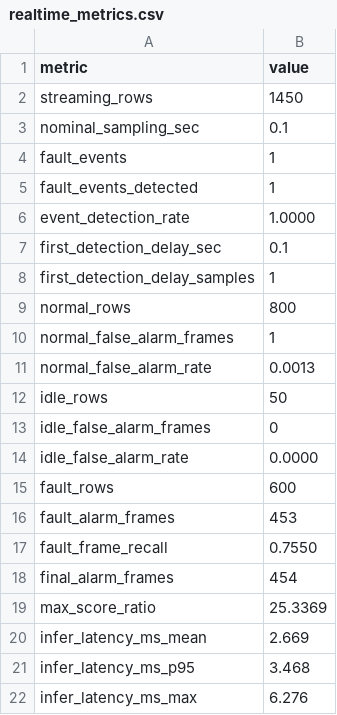
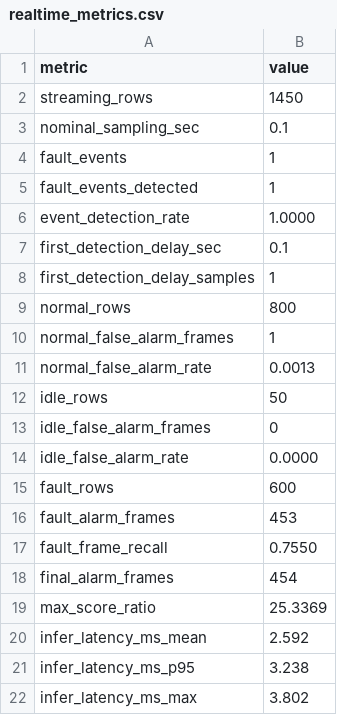
Before and after one commit to sunwoocodes/KAMPact, a CSV file: outputs/11_realtime_dashboard/realtime_metrics.csv, drawn as a sheet.

```diff
--- a/outputs/11_realtime_dashboard/realtime_metrics.csv
+++ b/outputs/11_realtime_dashboard/realtime_metrics.csv
@@ -19,4 +19,4 @@ final_alarm_frames,454
 max_score_ratio,25.3369
-infer_latency_ms_mean,2.669
-infer_latency_ms_p95,3.468
-infer_latency_ms_max,6.276
+infer_latency_ms_mean,2.592
+infer_latency_ms_p95,3.238
+infer_latency_ms_max,3.802
```
Also changed, not shown: outputs/11_realtime_dashboard/pipeline_stage_report.csv, outputs/11_realtime_dashboard/realtime_log.csv, 14 other files.
